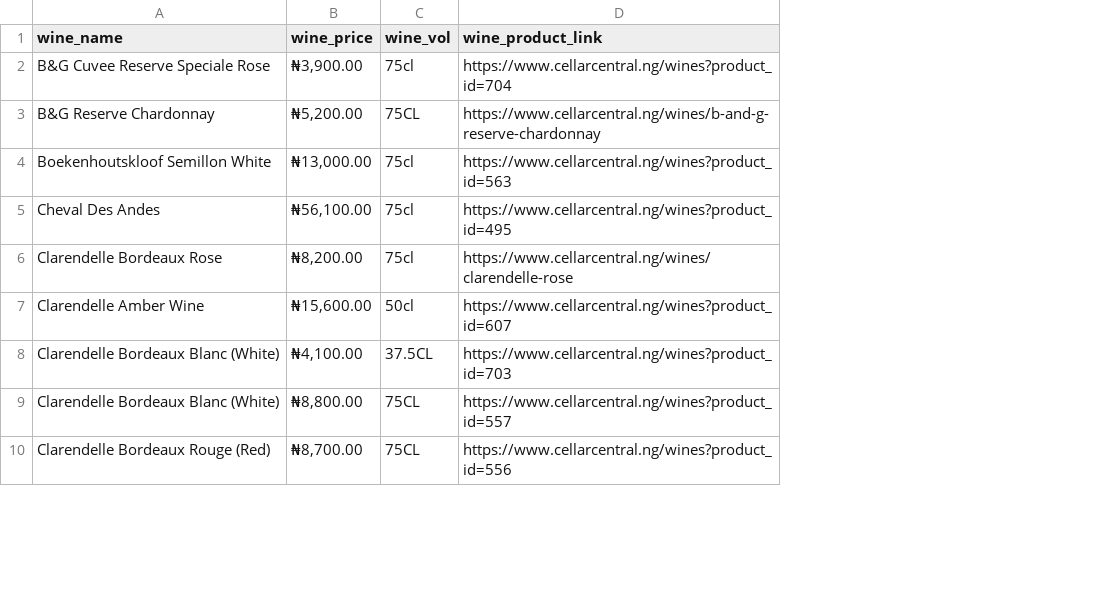
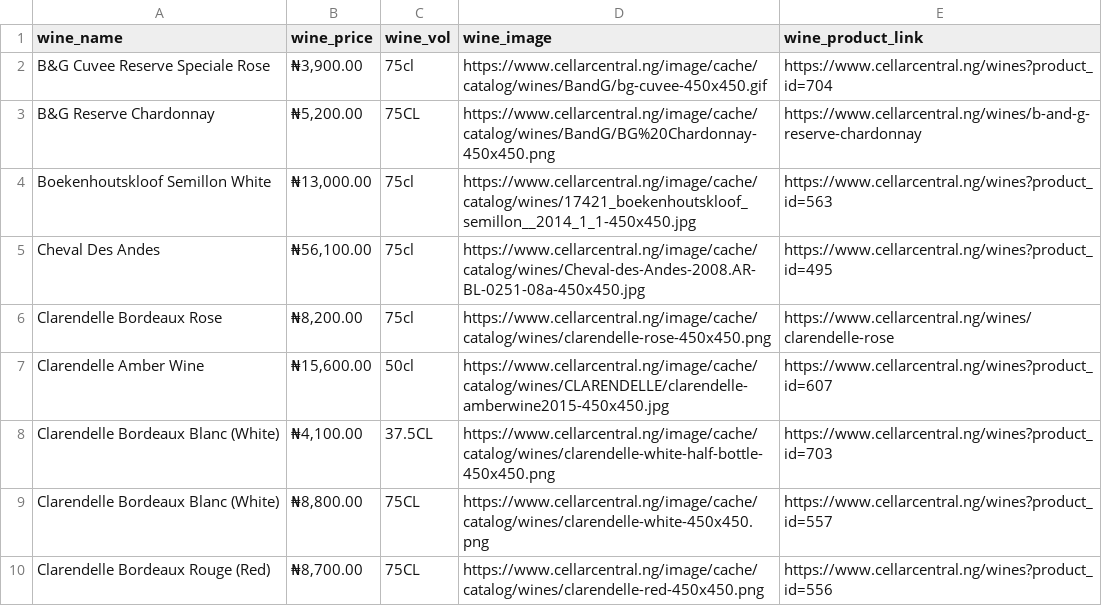
Before and after one commit to Fortunatetech/Cellarcentra-Website-Scraper-Project-BeautifulSoup-, a CSV file: CellarCentra wine data.csv, drawn as a sheet; only a part is shown; the diff names each change by its address in the sheet, - before the commit and + after, or states it on an @@ line.

Commit message:
added product image

```diff
--- a/CellarCentra wine data.csv
+++ b/CellarCentra wine data.csv
+column D (wine_image), rows 2-10: https://www.cellarcentral.ng/image/cache/catalog/wines/BandG/bg-cuvee-450x450.gif | https://www.cellarcentral.ng/image/cache/catalog/wines/BandG/BG%20Chardonnay-450x450.png | https://www.cellarcentral.ng/image/cache/catalog/wines/17421_boekenhoutskloof_semillon__2014_1_1-450x450.jpg | https://www.cellarcentral.ng/image/cache/catalog/wines/Cheval-des-Andes-2008.AR-BL-0251-08a-450x450.jpg | https://www.cellarcentral.ng/image/cache/catalog/wines/clarendelle-rose-450x450.png | https://www.cellarcentral.ng/image/cache/catalog/wines/CLARENDELLE/clarendelle-amberwine2015-450x450.jpg | https://www.cellarcentral.ng/image/cache/catalog/wines/clarendelle-white-half-bottle-450x450.png | https://www.cellarcentral.ng/image/cache/catalog/wines/clarendelle-white-450x450.png | https://www.cellarcentral.ng/image/cache/catalog/wines/clarendelle-red-450x450.png
```
Also changed, not shown: CellarCentra champagne data.csv, CellarCentra gift idea data.csv, 4 other files.
